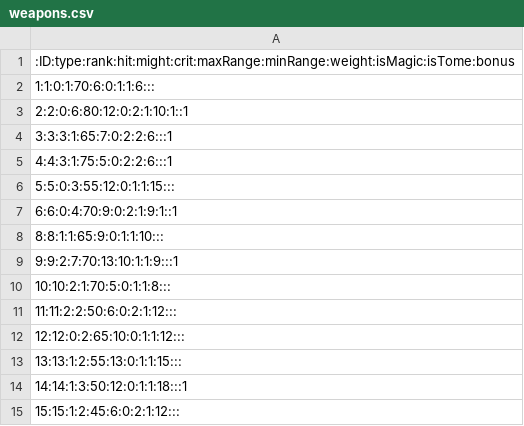
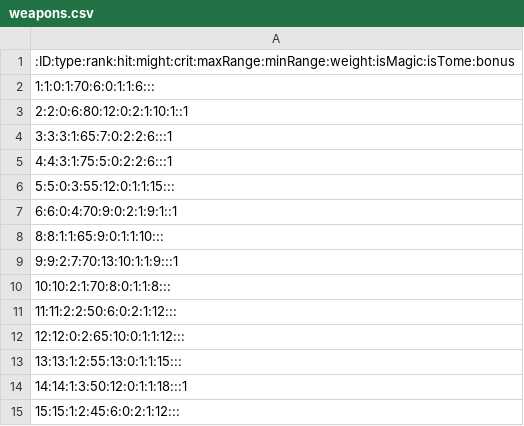
Before and after one commit to JayBarton/FE5Test, a CSV file: weapons.csv, drawn as a sheet.

```diff
--- a/weapons.csv
+++ b/weapons.csv
@@ -9,3 +9,3 @@
 9:9:2:7:70:13:10:1:1:9:::1
-10:10:2:1:70:5:0:1:1:8:::
+10:10:2:1:70:8:0:1:1:8:::
 11:11:2:2:50:6:0:2:1:12:::
```
Also changed, not shown: 9 other files.
